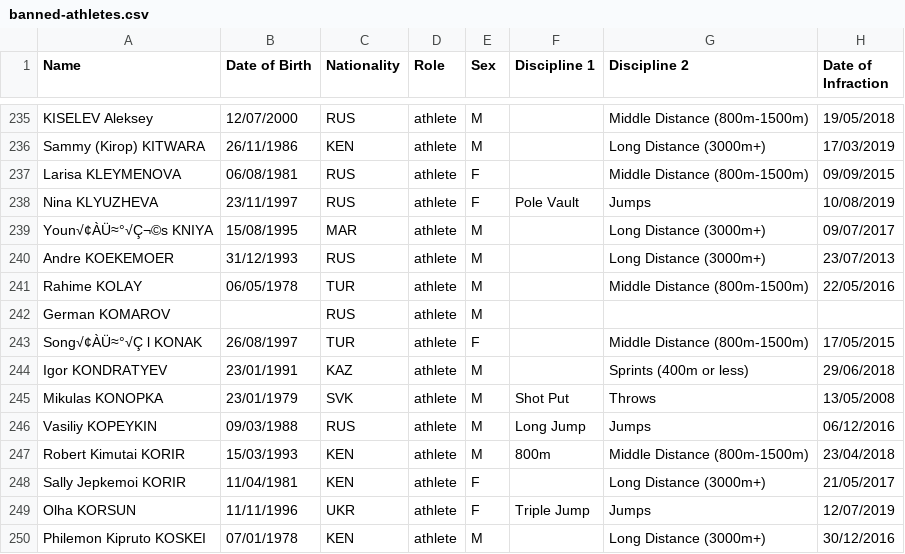
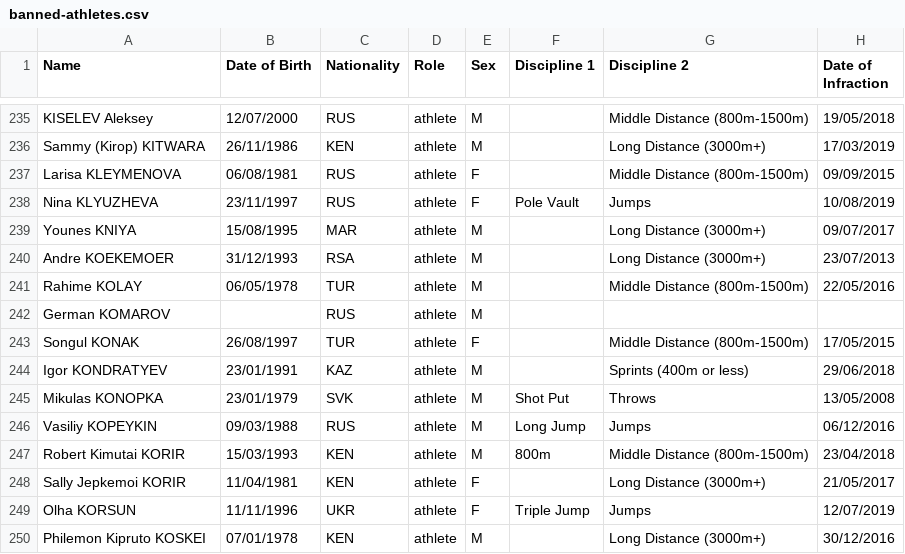
Before and after one commit to mullet1989/doping-suspensions, a CSV file: banned-athletes.csv, drawn as a sheet; only a part is shown, gaps mark what is left out; the diff names each change by its address in the sheet, - before the commit and + after, or states it on an @@ line.

Commit message:
update to names with correct spelling
update to names with correct spelling, line 239, 240 and 243

```diff
--- a/banned-athletes.csv
+++ b/banned-athletes.csv
-A239 (Name): Youn√¢ÀÜ≈°√Ç¬©s KNIYA
+A239 (Name): Younes KNIYA
-C240 (Nationality): RUS
+C240 (Nationality): RSA
-A243 (Name): Song√¢ÀÜ≈°√Ç l KONAK
+A243 (Name): Songul KONAK
```
